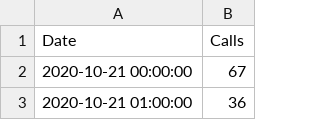
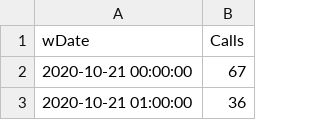
Before and after one commit to Neloxe/call-emergency-web, a CSV file: data/real.csv, drawn as a sheet; only a part is shown.

```diff
--- a/data/real.csv
+++ b/data/real.csv
@@ -1,2 +1,2 @@
-Date,Calls
+wDate,Calls
 2020-10-21 00:00:00,67
```
Also changed, not shown: 7 other files.
